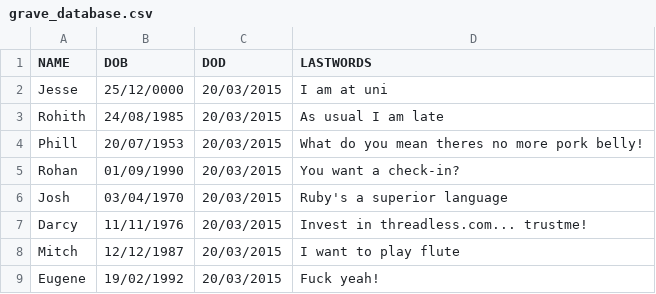
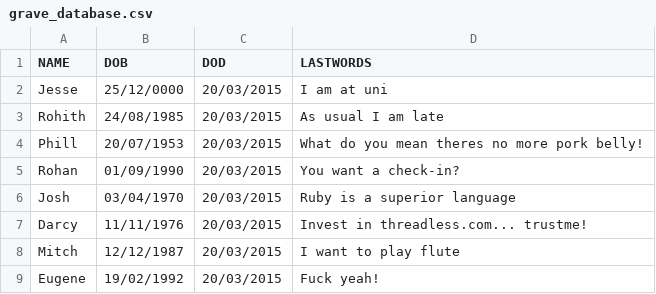
Before and after one commit to danmorrisonNZ/digital_graveyard, a CSV file: grave_database.csv, drawn as a sheet.

```diff
--- a/grave_database.csv
+++ b/grave_database.csv
@@ -5,3 +5,3 @@ Phill,20/07/1953,20/03/2015,What do you mean theres no more pork belly!
 Rohan,01/09/1990,20/03/2015,You want a check-in?
-Josh,03/04/1970,20/03/2015,Ruby's a superior language
+Josh,03/04/1970,20/03/2015,Ruby is a superior language
 Darcy,11/11/1976,20/03/2015,Invest in threadless.com... trustme!
```
Also changed, not shown: 4 other files.
